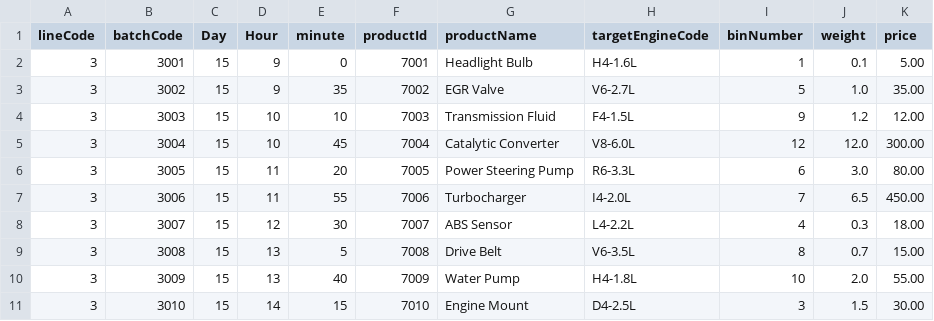
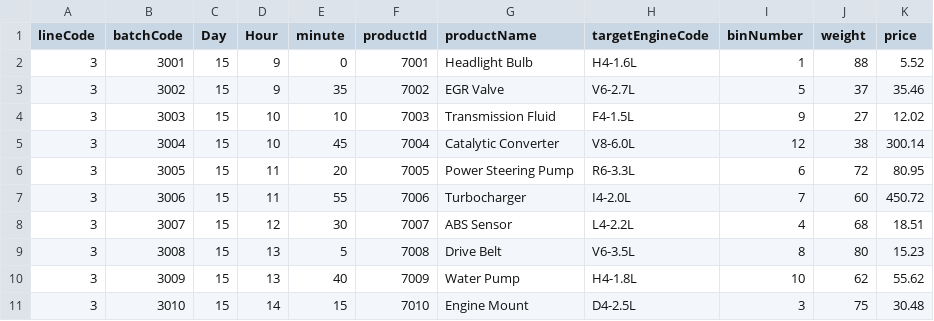
Before and after one commit to kashi618/CMPU-1004-Project, a CSV file: line3.csv, drawn as a sheet.

```diff
--- a/line3.csv
+++ b/line3.csv
@@ -1,11 +1,11 @@
 lineCode,batchCode,Day,Hour,minute,productId,productName,targetEngineCode,binNumber,weight,price
-3,3001,15,9,0,7001,Headlight Bulb,H4-1.6L,1,0.1,5.00
-3,3002,15,9,35,7002,EGR Valve,V6-2.7L,5,1.0,35.00
-3,3003,15,10,10,7003,Transmission Fluid,F4-1.5L,9,1.2,12.00
-3,3004,15,10,45,7004,Catalytic Converter,V8-6.0L,12,12.0,300.00
-3,3005,15,11,20,7005,Power Steering Pump,R6-3.3L,6,3.0,80.00
-3,3006,15,11,55,7006,Turbocharger,I4-2.0L,7,6.5,450.00
-3,3007,15,12,30,7007,ABS Sensor,L4-2.2L,4,0.3,18.00
-3,3008,15,13,5,7008,Drive Belt,V6-3.5L,8,0.7,15.00
-3,3009,15,13,40,7009,Water Pump,H4-1.8L,10,2.0,55.00
-3,3010,15,14,15,7010,Engine Mount,D4-2.5L,3,1.5,30.00
+3,3001,15,9,0,7001,Headlight Bulb,H4-1.6L,1,88,5.52
+3,3002,15,9,35,7002,EGR Valve,V6-2.7L,5,37,35.46
+3,3003,15,10,10,7003,Transmission Fluid,F4-1.5L,9,27,12.02
+3,3004,15,10,45,7004,Catalytic Converter,V8-6.0L,12,38,300.14
+3,3005,15,11,20,7005,Power Steering Pump,R6-3.3L,6,72,80.95
+3,3006,15,11,55,7006,Turbocharger,I4-2.0L,7,60,450.72
+3,3007,15,12,30,7007,ABS Sensor,L4-2.2L,4,68,18.51
+3,3008,15,13,5,7008,Drive Belt,V6-3.5L,8,80,15.23
+3,3009,15,13,40,7009,Water Pump,H4-1.8L,10,62,55.62
+3,3010,15,14,15,7010,Engine Mount,D4-2.5L,3,75,30.48
```
Also changed, not shown: line1.csv, line2.csv, 7 other files.
